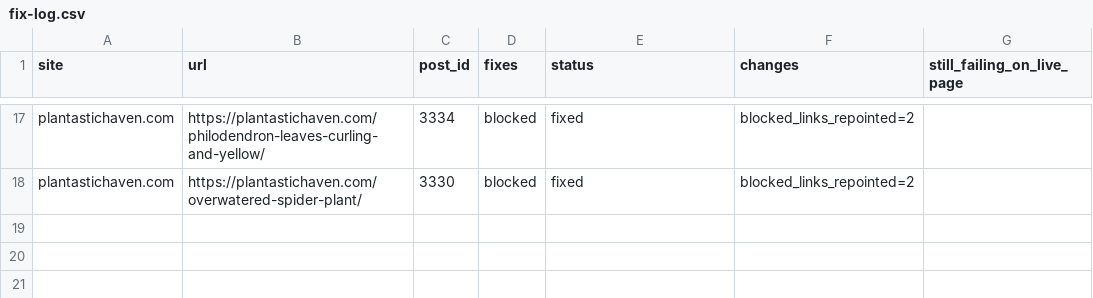
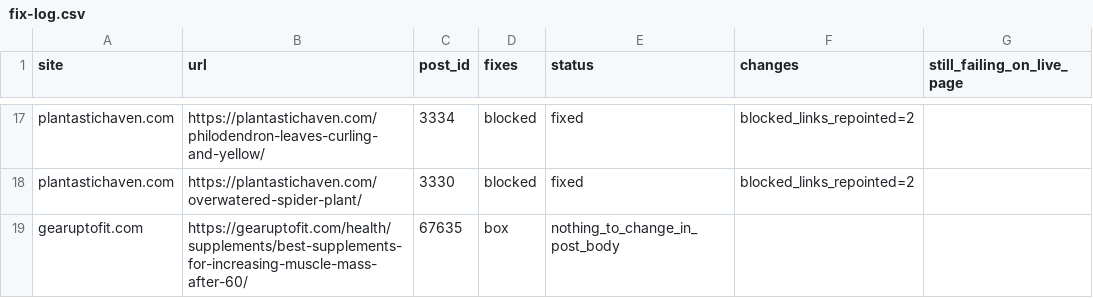
Before and after one commit to douphealth/amazon-optimization, a CSV file: reports/2026-11-26/fix-log.csv, drawn as a sheet; only a part is shown, gaps mark what is left out; the diff names each change by its address in the sheet, - before the commit and + after, or states it on an @@ line.

```diff
--- a/reports/2026-11-26/fix-log.csv
+++ b/reports/2026-11-26/fix-log.csv
+row 19: gearuptofit.com | https://gearuptofit.com/health/supplements/best-supplements-for-increasing-muscle-mass-after-60/ | 67635 | box | nothing_to_change_in_post_body
```
Also changed, not shown: 17 other files.
